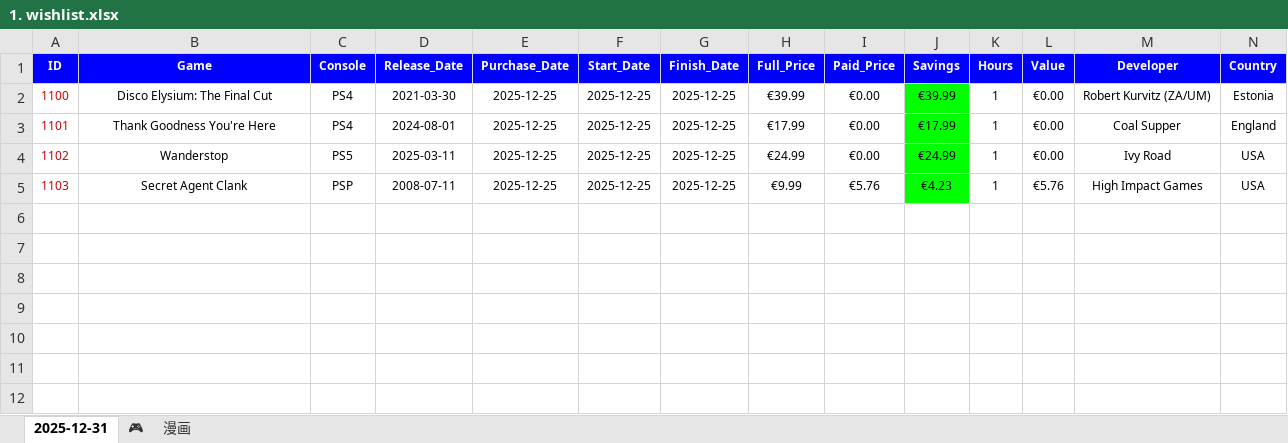
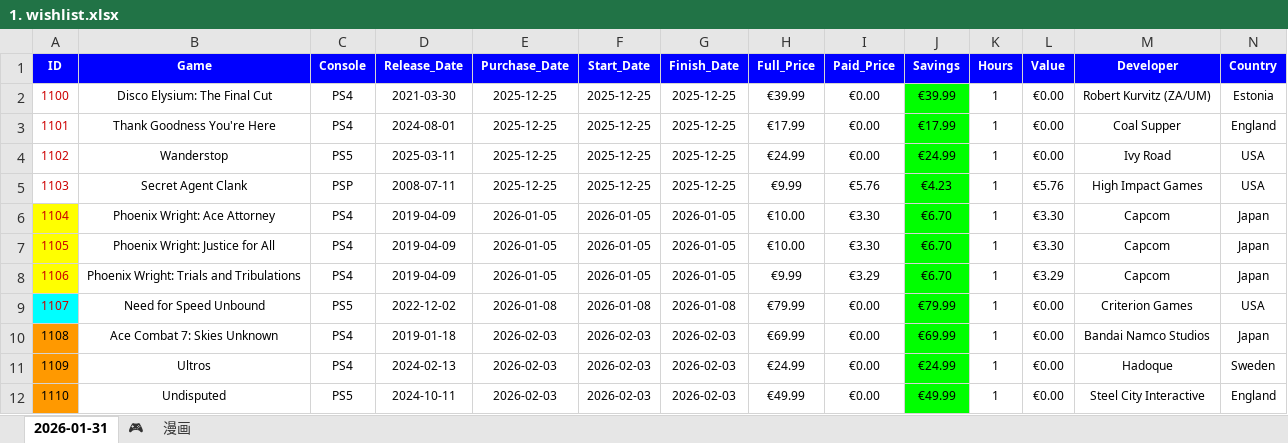
Before and after one commit to hoffjager/databases, an Excel workbook: playstation/output/1. wishlist.xlsx, sheet 2026-01-31, drawn as a sheet; values as stored, in another font and other column widths than the file's, no borders; charts and pictures not drawn; the diff names each change by its address in the sheet, - before the commit and + after, or states it on an @@ line.

```diff
--- a/playstation/output/1. wishlist.xlsx (sheet 2026-01-31)
+++ b/playstation/output/1. wishlist.xlsx (sheet 2026-01-31)
-sheet tab: 2025-12-31
+sheet tab: 2026-01-31
+row 6: 1104 | Phoenix Wright: Ace Attorney | PS4 | 2019-04-09 | 2026-01-05 | 2026-01-05 | 2026-01-05 | €10.00 | €3.30 | €6.70 | 1 | €3.30 | Capcom | Japan
+row 7: 1105 | Phoenix Wright: Justice for All | PS4 | 2019-04-09 | 2026-01-05 | 2026-01-05 | 2026-01-05 | €10.00 | €3.30 | €6.70 | 1 | €3.30 | Capcom | Japan
+row 8: 1106 | Phoenix Wright: Trials and Tribulations | PS4 | 2019-04-09 | 2026-01-05 | 2026-01-05 | 2026-01-05 | €9.99 | €3.29 | €6.70 | 1 | €3.29 | Capcom | Japan
+row 9: 1107 | Need for Speed Unbound | PS5 | 2022-12-02 | 2026-01-08 | 2026-01-08 | 2026-01-08 | €79.99 | €0.00 | €79.99 | 1 | €0.00 | Criterion Games | USA
+row 10: 1108 | Ace Combat 7: Skies Unknown | PS4 | 2019-01-18 | 2026-02-03 | 2026-02-03 | 2026-02-03 | €69.99 | €0.00 | €69.99 | 1 | €0.00 | Bandai Namco Studios | Japan
+row 11: 1109 | Ultros | PS4 | 2024-02-13 | 2026-02-03 | 2026-02-03 | 2026-02-03 | €24.99 | €0.00 | €24.99 | 1 | €0.00 | Hadoque | Sweden
+row 12: 1110 | Undisputed | PS5 | 2024-10-11 | 2026-02-03 | 2026-02-03 | 2026-02-03 | €49.99 | €0.00 | €49.99 | 1 | €0.00 | Steel City Interactive | England
```
Also changed, not shown: sheet 🎮, formulas that keep their value, playstation/output/all_data [MASTER].xlsx, playstation/output/dates_timeline.xlsx, 16 other files.
